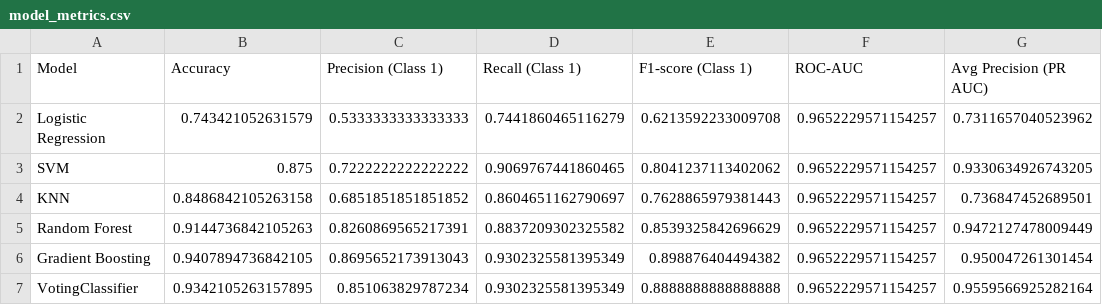
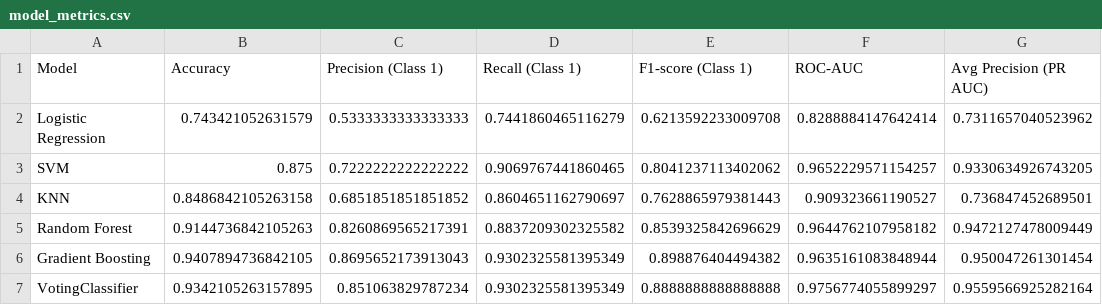
Before and after one commit to Aligaber00/bakary-gasama-proj, a CSV file: Smart Phone Prices Prediction/model_metrics.csv, drawn as a sheet.

```diff
--- a/Smart Phone Prices Prediction/model_metrics.csv
+++ b/Smart Phone Prices Prediction/model_metrics.csv
@@ -1,7 +1,7 @@
 Model,Accuracy,Precision (Class 1),Recall (Class 1),F1-score (Class 1),ROC-AUC,Avg Precision (PR AUC)
-Logistic Regression,0.743421052631579,0.5333333333333333,0.7441860465116279,0.6213592233009708,0.9652229571154257,0.7311657040523962
+Logistic Regression,0.743421052631579,0.5333333333333333,0.7441860465116279,0.6213592233009708,0.8288884147642414,0.7311657040523962
 SVM,0.875,0.7222222222222222,0.9069767441860465,0.8041237113402062,0.9652229571154257,0.9330634926743205
-KNN,0.8486842105263158,0.6851851851851852,0.8604651162790697,0.7628865979381443,0.9652229571154257,0.736847452689501
-Random Forest,0.9144736842105263,0.8260869565217391,0.8837209302325582,0.8539325842696629,0.9652229571154257,0.9472127478009449
-Gradient Boosting,0.9407894736842105,0.8695652173913043,0.9302325581395349,0.898876404494382,0.9652229571154257,0.950047261301454
-VotingClassifier,0.9342105263157895,0.851063829787234,0.9302325581395349,0.8888888888888888,0.9652229571154257,0.9559566925282164
+KNN,0.8486842105263158,0.6851851851851852,0.8604651162790697,0.7628865979381443,0.909323661190527,0.736847452689501
+Random Forest,0.9144736842105263,0.8260869565217391,0.8837209302325582,0.8539325842696629,0.9644762107958182,0.9472127478009449
+Gradient Boosting,0.9407894736842105,0.8695652173913043,0.9302325581395349,0.898876404494382,0.9635161083848944,0.950047261301454
+VotingClassifier,0.9342105263157895,0.851063829787234,0.9302325581395349,0.8888888888888888,0.9756774055899297,0.9559566925282164
```
Also changed, not shown: 4 other files.
